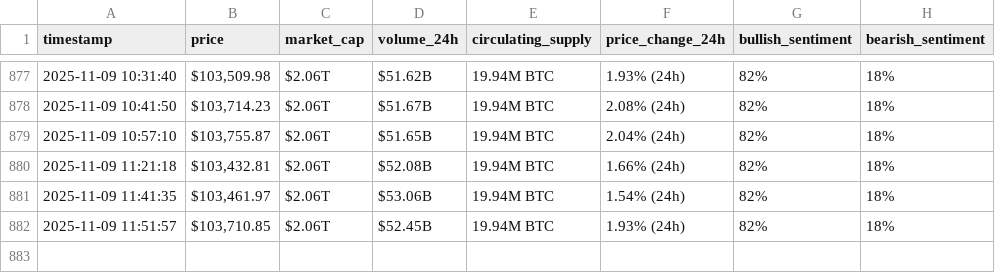
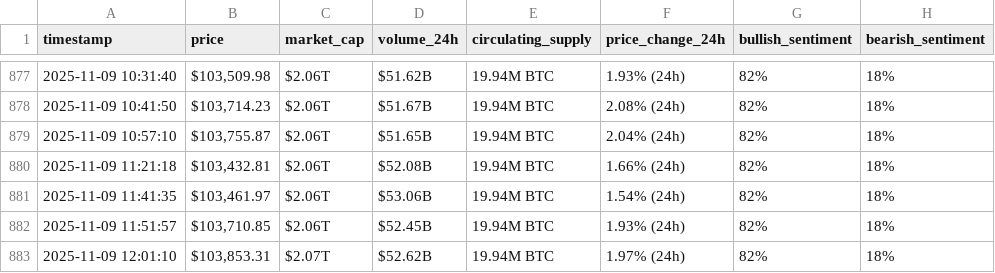
Before and after one commit to Nour265/webscraping-automation, a CSV file: bitcoin_hourly_data.csv, drawn as a sheet; only a part is shown, gaps mark what is left out; the diff names each change by its address in the sheet, - before the commit and + after, or states it on an @@ line.

```diff
--- a/bitcoin_hourly_data.csv
+++ b/bitcoin_hourly_data.csv
+row 883: 2025-11-09 12:01:10 | $103,853.31 | $2.07T | $52.62B | 19.94M BTC | 1.97% (24h) | 82% | 18%
```
